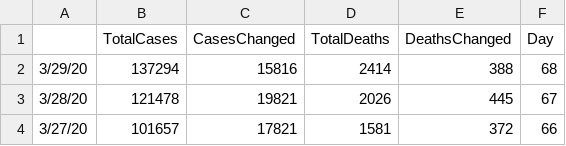
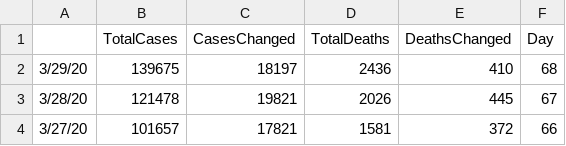
Before and after one commit to apricotsolutions/COVID-19, a CSV file: dataset03/USA_COVID-19_TimelineDaily.csv, drawn as a sheet; only a part is shown.

```diff
--- a/dataset03/USA_COVID-19_TimelineDaily.csv
+++ b/dataset03/USA_COVID-19_TimelineDaily.csv
@@ -1,3 +1,3 @@
 ,TotalCases,CasesChanged,TotalDeaths,DeathsChanged,Day
-3/29/20,137294,15816,2414,388,68
+3/29/20,139675,18197,2436,410,68
 3/28/20,121478,19821,2026,445,67
```
Also changed, not shown: dataset03/USA_COVID-19_Timeline.csv, 4 other files.
